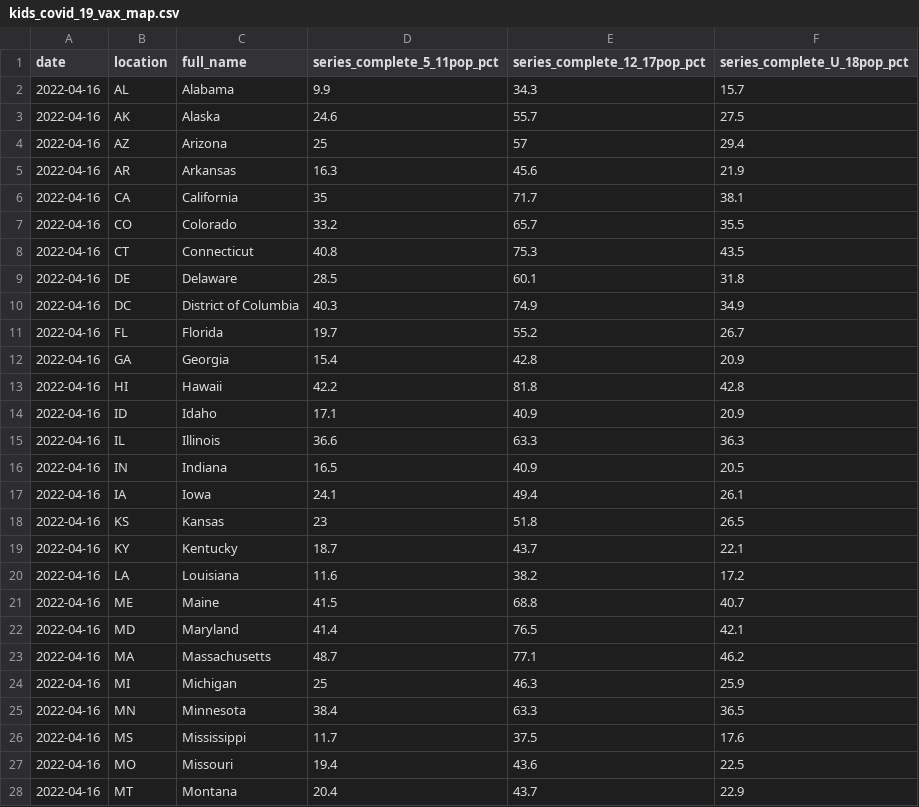
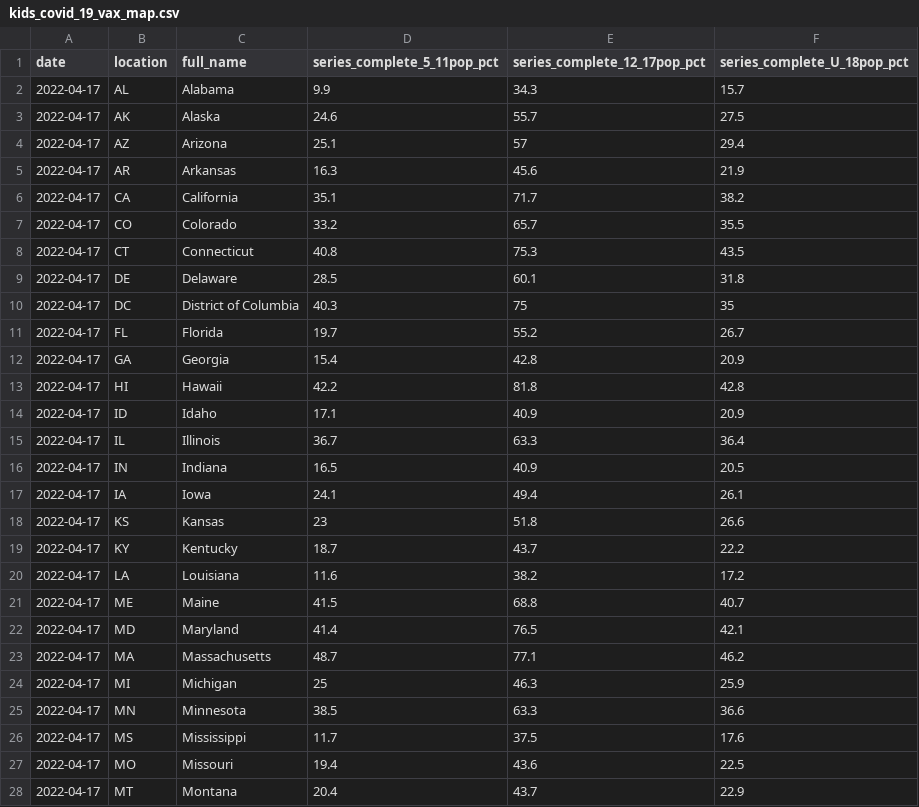
Before and after one commit to Dotdash-Data-Journalism/2022_VWH_kids_vax_map, a CSV file: data/kids_covid_19_vax_map.csv, drawn as a sheet; only a part is shown; the diff covers the shown part only.

```diff
--- a/data/kids_covid_19_vax_map.csv
+++ b/data/kids_covid_19_vax_map.csv
@@ -1,28 +1,28 @@
 date,location,full_name,series_complete_5_11pop_pct,series_complete_12_17pop_pct,series_complete_U_18pop_pct
-2022-04-16,AL,Alabama,9.9,34.3,15.7
-2022-04-16,AK,Alaska,24.6,55.7,27.5
-2022-04-16,AZ,Arizona,25,57,29.4
-2022-04-16,AR,Arkansas,16.3,45.6,21.9
-2022-04-16,CA,California,35,71.7,38.1
-2022-04-16,CO,Colorado,33.2,65.7,35.5
-2022-04-16,CT,Connecticut,40.8,75.3,43.5
-2022-04-16,DE,Delaware,28.5,60.1,31.8
-2022-04-16,DC,District of Columbia,40.3,74.9,34.9
-2022-04-16,FL,Florida,19.7,55.2,26.7
-2022-04-16,GA,Georgia,15.4,42.8,20.9
-2022-04-16,HI,Hawaii,42.2,81.8,42.8
-2022-04-16,ID,Idaho,17.1,40.9,20.9
-2022-04-16,IL,Illinois,36.6,63.3,36.3
-2022-04-16,IN,Indiana,16.5,40.9,20.5
-2022-04-16,IA,Iowa,24.1,49.4,26.1
-2022-04-16,KS,Kansas,23,51.8,26.5
-2022-04-16,KY,Kentucky,18.7,43.7,22.1
-2022-04-16,LA,Louisiana,11.6,38.2,17.2
-2022-04-16,ME,Maine,41.5,68.8,40.7
-2022-04-16,MD,Maryland,41.4,76.5,42.1
-2022-04-16,MA,Massachusetts,48.7,77.1,46.2
-2022-04-16,MI,Michigan,25,46.3,25.9
-2022-04-16,MN,Minnesota,38.4,63.3,36.5
-2022-04-16,MS,Mississippi,11.7,37.5,17.6
-2022-04-16,MO,Missouri,19.4,43.6,22.5
-2022-04-16,MT,Montana,20.4,43.7,22.9
+2022-04-17,AL,Alabama,9.9,34.3,15.7
+2022-04-17,AK,Alaska,24.6,55.7,27.5
+2022-04-17,AZ,Arizona,25.1,57,29.4
+2022-04-17,AR,Arkansas,16.3,45.6,21.9
+2022-04-17,CA,California,35.1,71.7,38.2
+2022-04-17,CO,Colorado,33.2,65.7,35.5
+2022-04-17,CT,Connecticut,40.8,75.3,43.5
+2022-04-17,DE,Delaware,28.5,60.1,31.8
+2022-04-17,DC,District of Columbia,40.3,75,35
+2022-04-17,FL,Florida,19.7,55.2,26.7
+2022-04-17,GA,Georgia,15.4,42.8,20.9
+2022-04-17,HI,Hawaii,42.2,81.8,42.8
+2022-04-17,ID,Idaho,17.1,40.9,20.9
+2022-04-17,IL,Illinois,36.7,63.3,36.4
+2022-04-17,IN,Indiana,16.5,40.9,20.5
+2022-04-17,IA,Iowa,24.1,49.4,26.1
+2022-04-17,KS,Kansas,23,51.8,26.6
+2022-04-17,KY,Kentucky,18.7,43.7,22.2
+2022-04-17,LA,Louisiana,11.6,38.2,17.2
+2022-04-17,ME,Maine,41.5,68.8,40.7
+2022-04-17,MD,Maryland,41.4,76.5,42.1
+2022-04-17,MA,Massachusetts,48.7,77.1,46.2
+2022-04-17,MI,Michigan,25,46.3,25.9
+2022-04-17,MN,Minnesota,38.5,63.3,36.6
+2022-04-17,MS,Mississippi,11.7,37.5,17.6
+2022-04-17,MO,Missouri,19.4,43.6,22.5
+2022-04-17,MT,Montana,20.4,43.7,22.9
```
Also changed, not shown: 31 edited cells elsewhere in this file.
